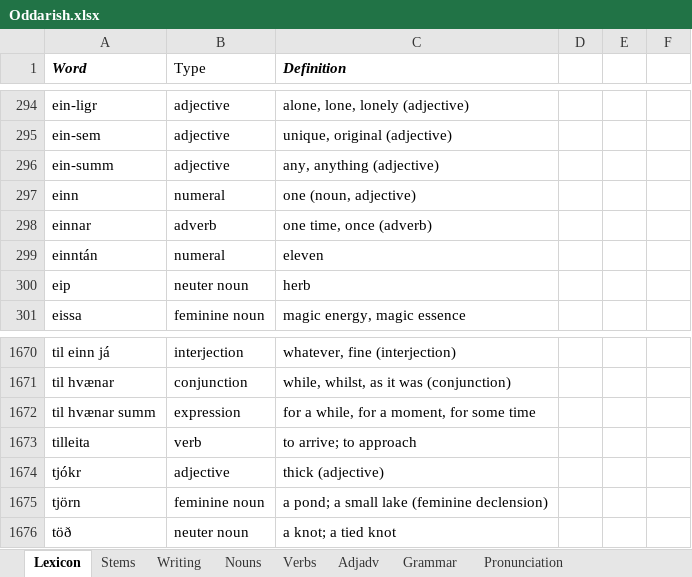
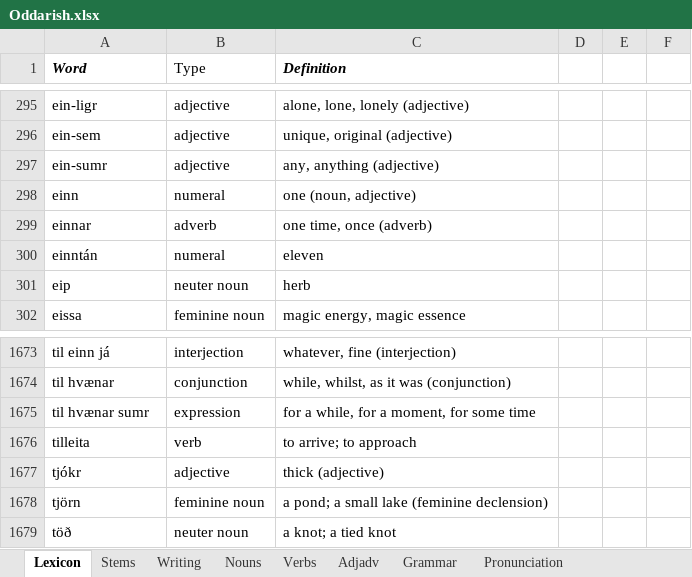
Before and after one commit to Oneo64/Aldraheimr, an Excel workbook: Literature/Languages/Oddarish.xlsx, sheet Lexicon, drawn as a sheet; only a part is shown, gaps mark what is left out; values as stored, in another font and other column widths than the file's, no borders; charts and pictures and table styles not drawn; addresses are those after the commit; the diff covers the shown part only; the diff names each change by its address in the sheet, - before the commit and + after, or states it on an @@ line.

```diff
--- a/Literature/Languages/Oddarish.xlsx (sheet Lexicon)
+++ b/Literature/Languages/Oddarish.xlsx (sheet Lexicon)
-A297 (Word): ein-summ
+A297 (Word): ein-sumr
-A1675 (Word): til hvænar summ
+A1675 (Word): til hvænar sumr
```
Also changed, not shown: 7 added rows, 4 removed rows and 10 edited cells elsewhere in this sheet.
